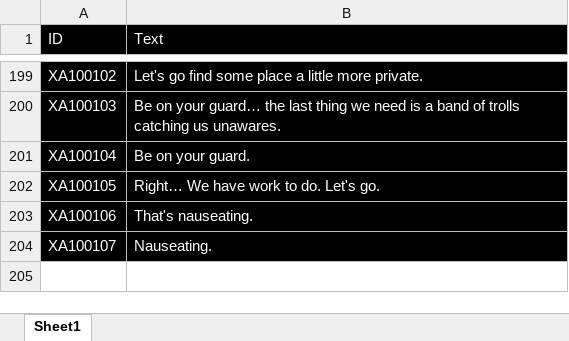
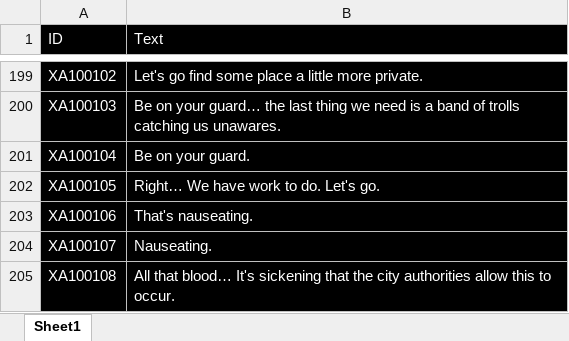
Before and after one commit to LCA-EET/LCA, an Excel workbook: soundmodding/sounds.xlsx, sheet Sheet1, drawn as a sheet; only a part is shown, gaps mark what is left out; values as stored, in another font and other column widths than the file's, no borders; the diff names each change by its address in the sheet, - before the commit and + after, or states it on an @@ line.

```diff
--- a/soundmodding/sounds.xlsx (sheet Sheet1)
+++ b/soundmodding/sounds.xlsx (sheet Sheet1)
+row 205: XA100108 | All that blood… It's sickening that the city authorities allow this to occur.
```
Also changed, not shown: 1 other file.
